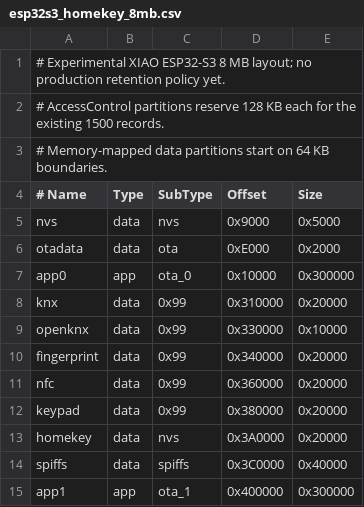
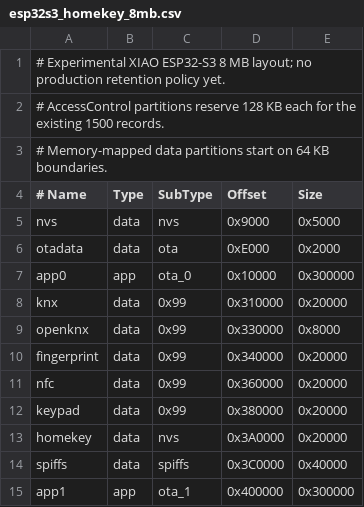
Before and after one commit to OpenKNX/OAM-AccessControl, a CSV file: hardware/esp32s3_homekey_8mb.csv, drawn as a sheet.

```diff
--- a/hardware/esp32s3_homekey_8mb.csv
+++ b/hardware/esp32s3_homekey_8mb.csv
@@ -8,3 +8,3 @@ app0,         app,  ota_0,   0x10000,  0x300000
 knx,          data, 0x99,    0x310000, 0x20000
-openknx,      data, 0x99,    0x330000, 0x10000
+openknx,      data, 0x99,    0x330000, 0x8000
 fingerprint,  data, 0x99,    0x340000, 0x20000
```
Also changed, not shown: 6 other files.
